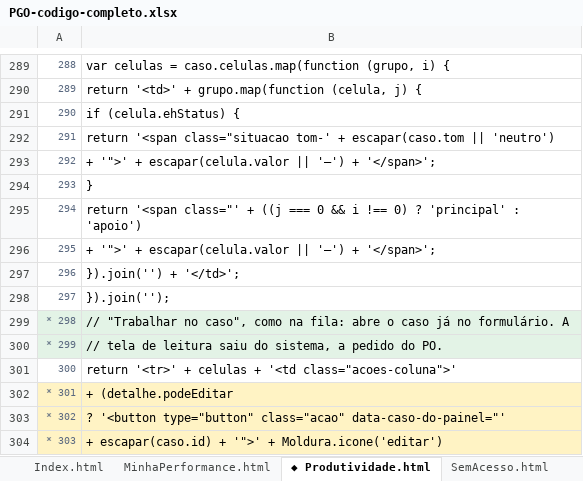
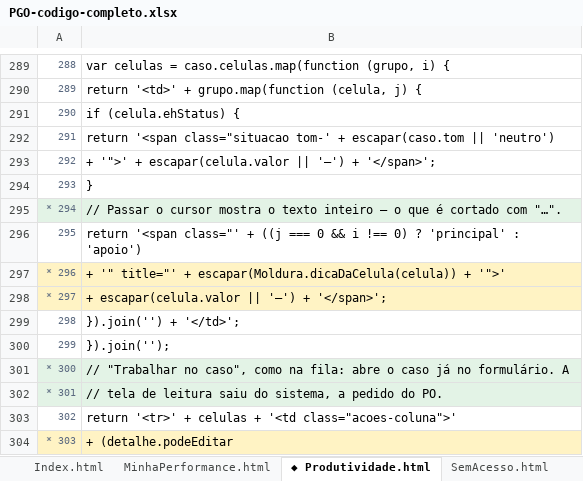
Before and after one commit to IagoPelitero/pgo_prisma_gestao_operacional_google_planilhas, an Excel workbook: Evolucao/pacote/PGO-codigo-completo.xlsx, sheet ◆ Produtividade.html, drawn as a sheet; only a part is shown, gaps mark what is left out; the shorter side is filled out with more unchanged rows; values as stored, in another font and other column widths than the file's, no borders; addresses are those after the commit; the diff names each change by its address in the sheet, - before the commit and + after, or states it on an @@ line.

```diff
--- a/Evolucao/pacote/PGO-codigo-completo.xlsx (sheet ◆ Produtividade.html)
+++ b/Evolucao/pacote/PGO-codigo-completo.xlsx (sheet ◆ Produtividade.html)
+row 295: * 294 | // Passar o cursor mostra o texto inteiro — o que é cortado com "…".
@@ column A renumbered from row 296 down @@
-A297:B297 fill: none
+A297:B297 fill: #FFF3C4
-B297: + '">' + escapar(celula.valor || '—') + '</span>';
+B297: + '" title="' + escapar(Moldura.dicaDaCelula(celula)) + '">'
+row 298: * 297 | + escapar(celula.valor || '—') + '</span>';
```
Also changed, not shown: sheet ◆ Comuns.html, sheet ◆ Trabalho.html, sheet ◆ BuscarCaso.html, sheet LEIA-ME, Evolucao/pacote/PGO-codigo-ANTES.xlsx, 10 other files.
